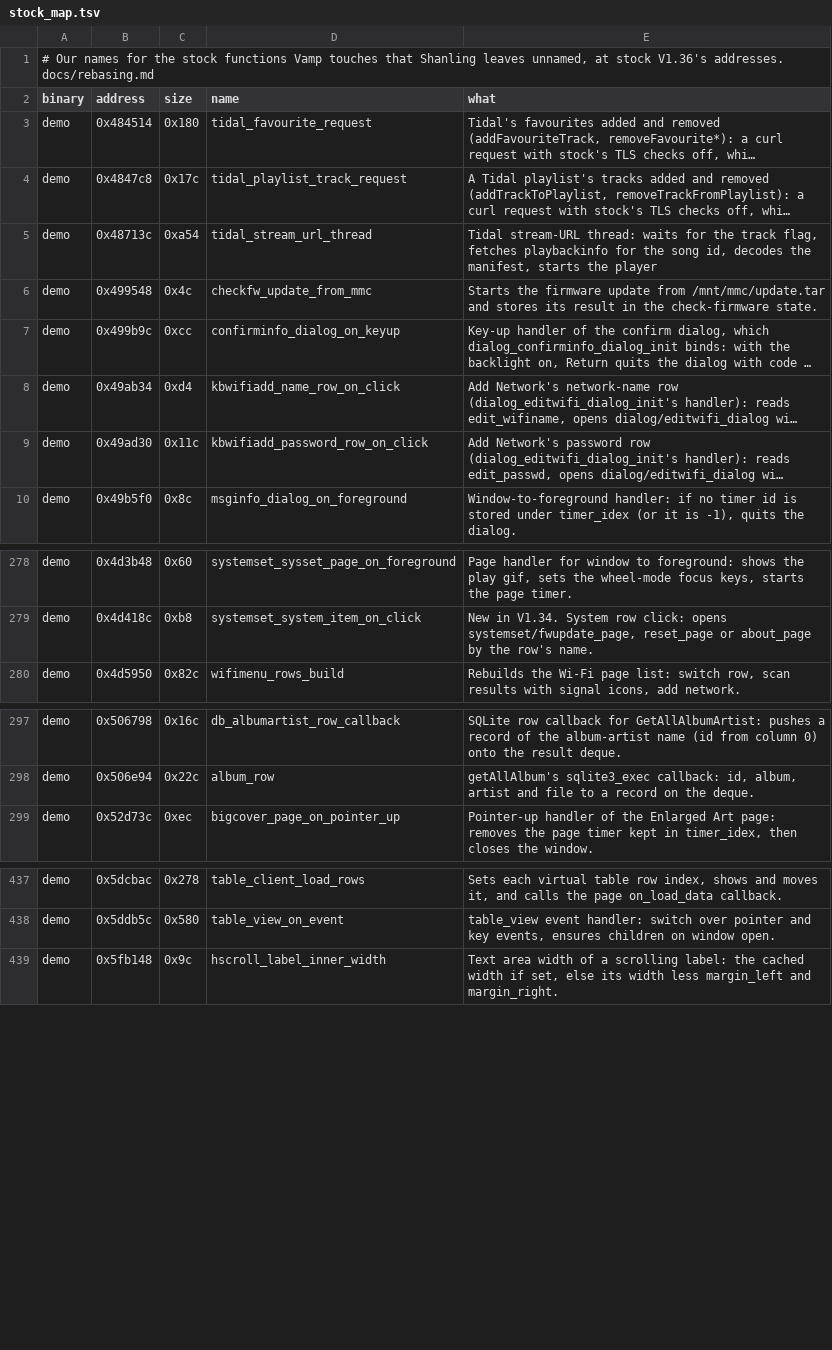
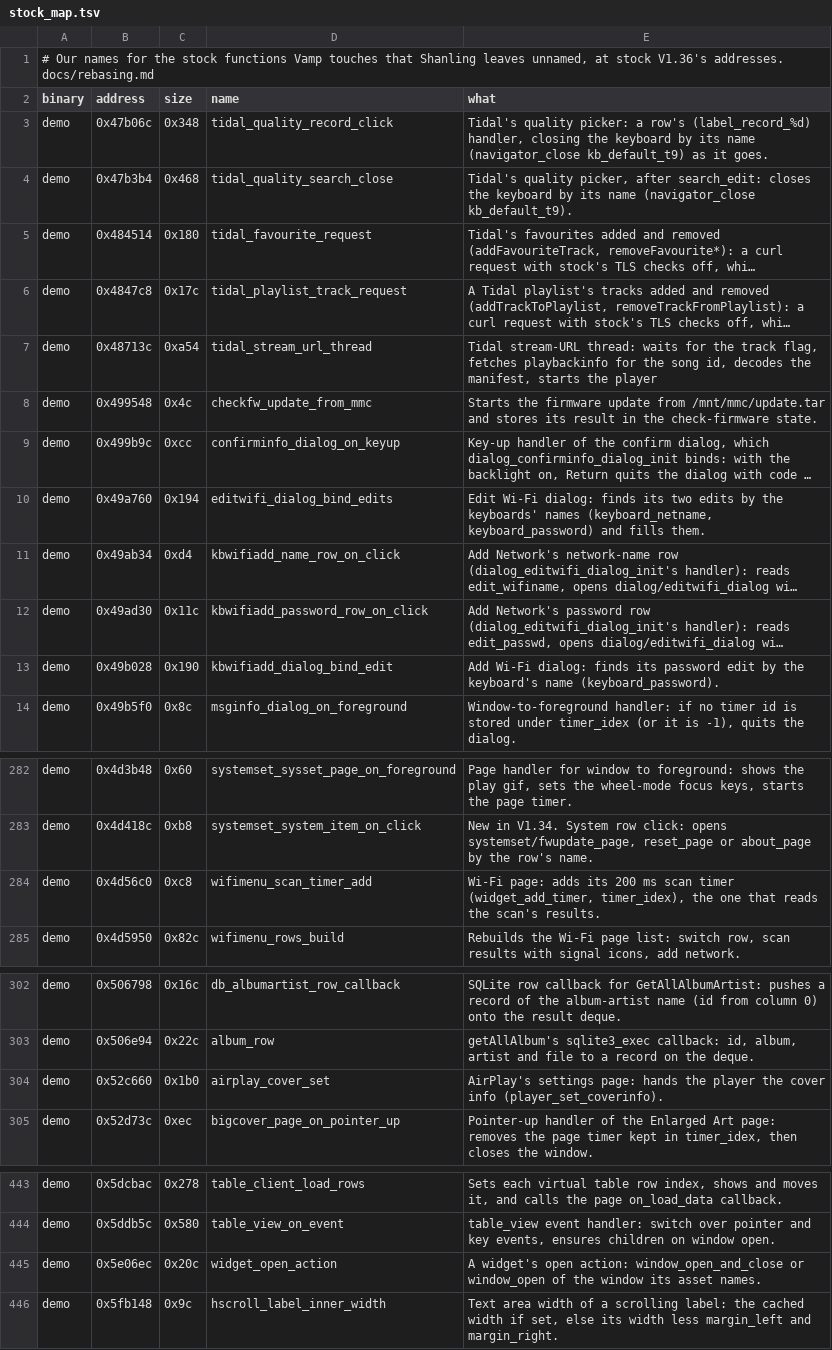
Before and after one commit to 312-dev/q2-coda, a TSV file: tools/stock_map.tsv, drawn as a sheet; only a part is shown, gaps mark what is left out; long unchanged cells end in …; the diff covers the shown part only; the diff names each change by its address in the sheet, - before the commit and + after, or states it on an @@ line.

Commit message:
fix(rebase): name the stock functions the keyboard and window sites are in

```diff
--- a/tools/stock_map.tsv
+++ b/tools/stock_map.tsv
+row 3: demo | 0x47b06c | 0x348 | tidal_quality_record_click | Tidal's quality picker: a row's (label_record_%d) handler, closing the keyboard by its name (navigator_close kb_default_t9) as it goes.
+row 4: demo | 0x47b3b4 | 0x468 | tidal_quality_search_close | Tidal's quality picker, after search_edit: closes the keyboard by its name (navigator_close kb_default_t9).
+row 10: demo | 0x49a760 | 0x194 | editwifi_dialog_bind_edits | Edit Wi-Fi dialog: finds its two edits by the keyboards' names (keyboard_netname, keyboard_password) and fills them.
+row 13: demo | 0x49b028 | 0x190 | kbwifiadd_dialog_bind_edit | Add Wi-Fi dialog: finds its password edit by the keyboard's name (keyboard_password).
+row 284: demo | 0x4d56c0 | 0xc8 | wifimenu_scan_timer_add | Wi-Fi page: adds its 200 ms scan timer (widget_add_timer, timer_idex), the one that reads the scan's results.
+row 304: demo | 0x52c660 | 0x1b0 | airplay_cover_set | AirPlay's settings page: hands the player the cover info (player_set_coverinfo).
+row 445: demo | 0x5e06ec | 0x20c | widget_open_action | A widget's open action: window_open_and_close or window_open of the window its asset names.
```
Also changed, not shown: 3 added rows elsewhere in this file, tools/stock_sites.tsv.
